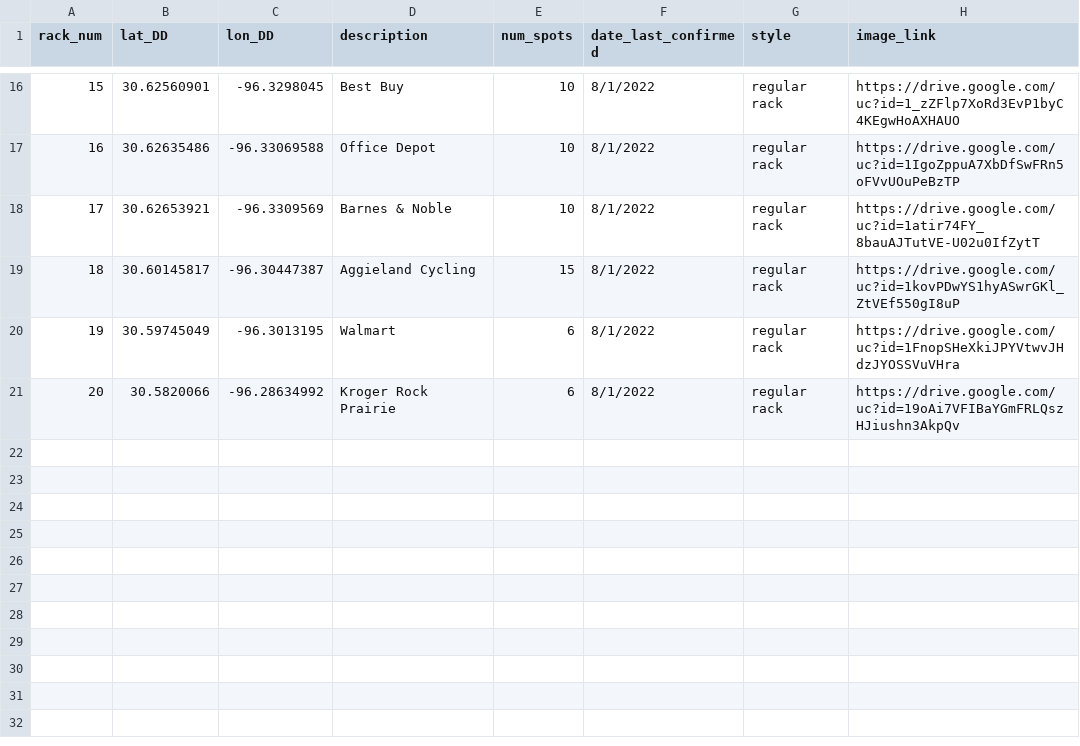
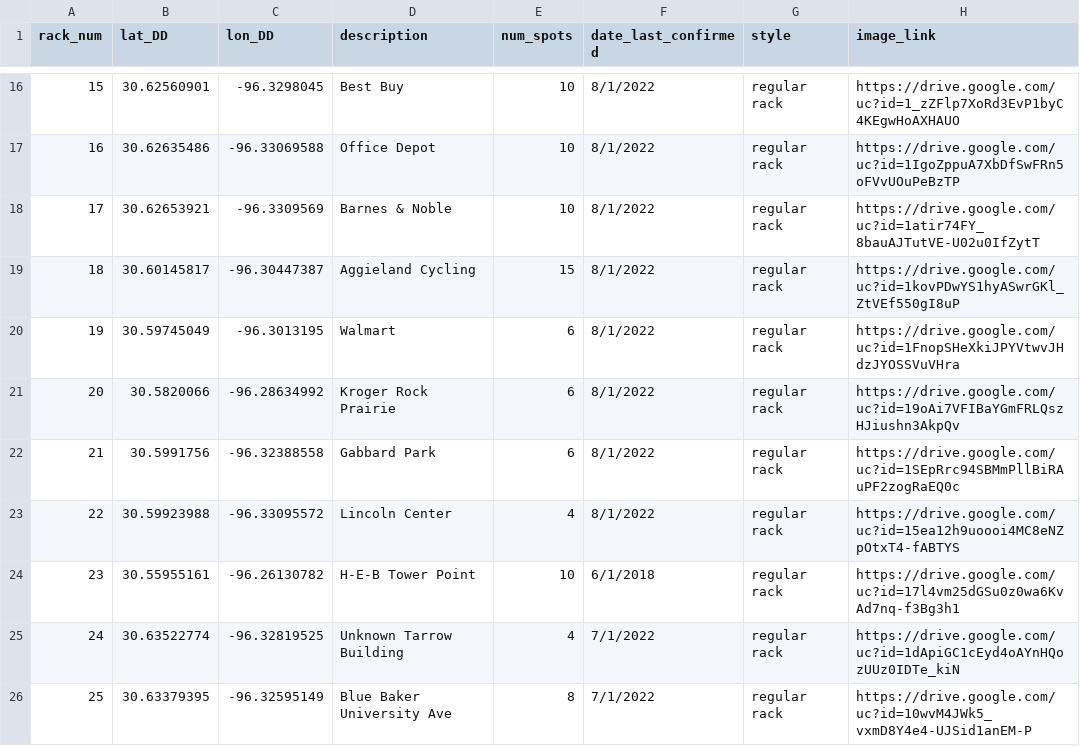
Before and after one commit to tuihat/shiny-server, a CSV file: BCS_bikeracks/bike_rack_db.csv, drawn as a sheet; only a part is shown, gaps mark what is left out; the diff names each change by its address in the sheet, - before the commit and + after, or states it on an @@ line.

Commit message:
Add files via upload

```diff
--- a/BCS_bikeracks/bike_rack_db.csv
+++ b/BCS_bikeracks/bike_rack_db.csv
+row 22: 21 | 30.5991756 | -96.32388558 | Gabbard Park | 6 | 8/1/2022 | regular rack | https://drive.google.com/uc?id=1SEpRrc94SBMmPllBiRAuPF2zogRaEQ0c
+row 23: 22 | 30.59923988 | -96.33095572 | Lincoln Center | 4 | 8/1/2022 | regular rack | https://drive.google.com/uc?id=15ea12h9uoooi4MC8eNZpOtxT4-fABTYS
+row 24: 23 | 30.55955161 | -96.26130782 | H-E-B Tower Point | 10 | 6/1/2018 | regular rack | https://drive.google.com/uc?id=17l4vm25dGSu0z0wa6KvAd7nq-f3Bg3h1
+row 25: 24 | 30.63522774 | -96.32819525 | Unknown Tarrow Building | 4 | 7/1/2022 | regular rack | https://drive.google.com/uc?id=1dApiGC1cEyd4oAYnHQozUUz0IDTe_kiN
+row 26: 25 | 30.63379395 | -96.32595149 | Blue Baker University Ave | 8 | 7/1/2022 | regular rack | https://drive.google.com/uc?id=10wvM4JWk5_vxmD8Y4e4-UJSid1anEM-P
```
